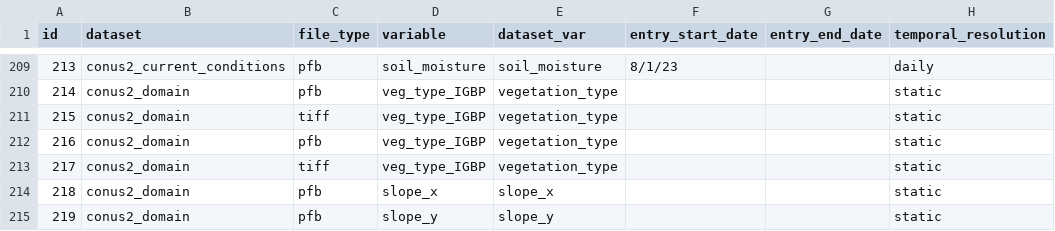
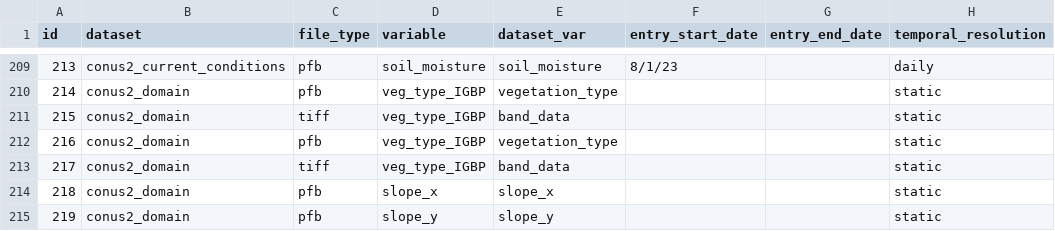
Before and after one commit to hydroframe/hf_hydrodata, a CSV file: src/hf_hydrodata/model/data_catalog_entry.csv, drawn as a sheet; only a part is shown, gaps mark what is left out; the diff covers the shown part only; the diff names each change by its address in the sheet, - before the commit and + after, or states it on an @@ line.

Commit message:
Add flow_direction to data catalog and apply new HUC masks

```diff
--- a/src/hf_hydrodata/model/data_catalog_entry.csv
+++ b/src/hf_hydrodata/model/data_catalog_entry.csv
-E211 (dataset_var): vegetation_type
+E211 (dataset_var): band_data
-E213 (dataset_var): vegetation_type
+E213 (dataset_var): band_data
```
Also changed, not shown: 2 added rows and 14 edited cells elsewhere in this file, 3 other files.
